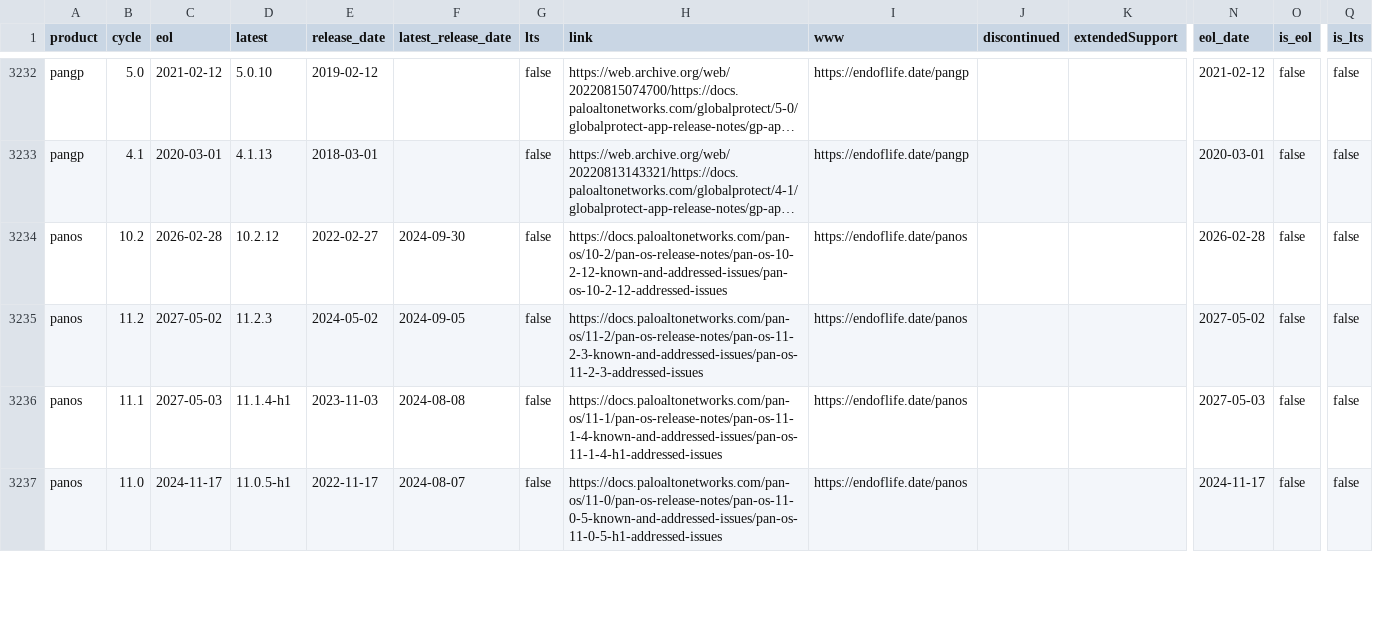
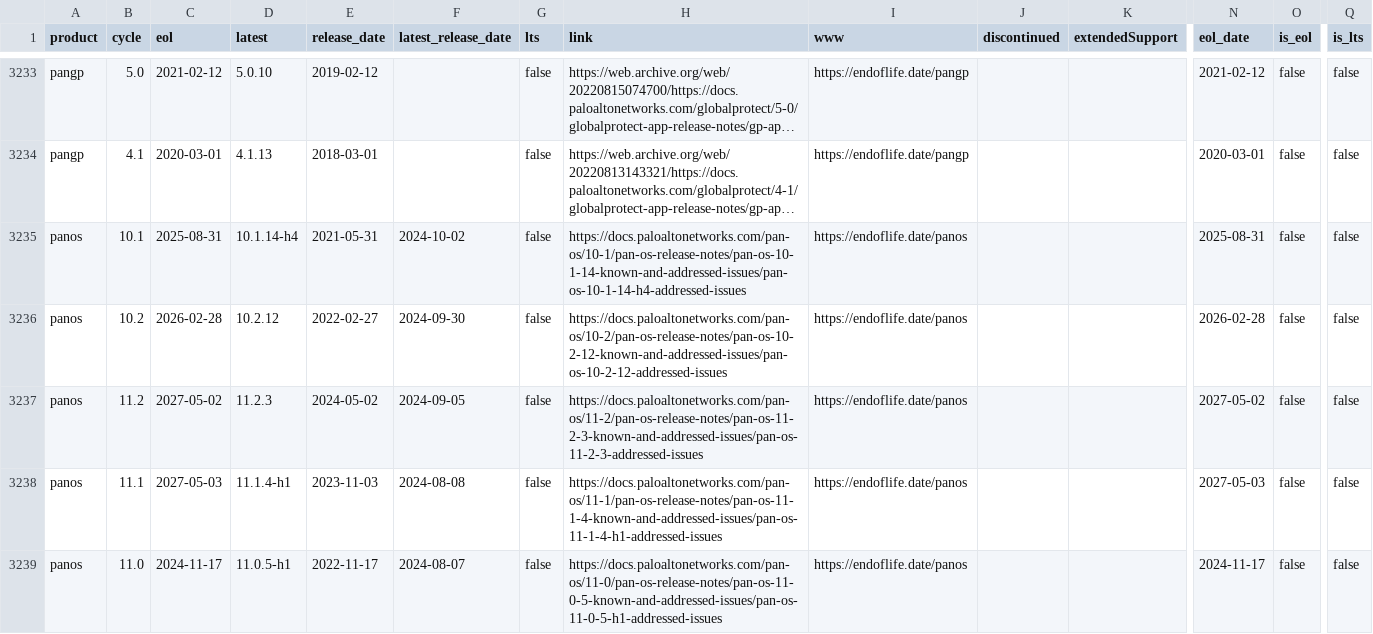
Before and after one commit to adriens/endoflife-date-snapshots, a CSV file: data/details-with-headers.csv, drawn as a sheet; only a part is shown, gaps mark what is left out; long unchanged cells end in …; rows hold the shown columns only; the diff covers the shown part only; the diff names each change by its address in the sheet, - before the commit and + after, or states it on an @@ line.

Commit message:
💾 Daily kaggle update, cf #6

```diff
--- a/data/details-with-headers.csv
+++ b/data/details-with-headers.csv
+row 3235: panos | 10.1 | 2025-08-31 | 10.1.14-h4 | 2021-05-31 | 2024-10-02 | false | https://docs.paloaltonetworks.com/pan-os/10-1/pan-os-release-notes/pan-os-10-1-14-known-and-addressed-issues/pan-os-10-1-14-h4-addressed-issues | https://endoflife.date/panos |  |  | 2025-08-31 | false | false
```
Also changed, not shown: 4 added rows, 4 removed rows and 26 edited cells elsewhere in this file.
